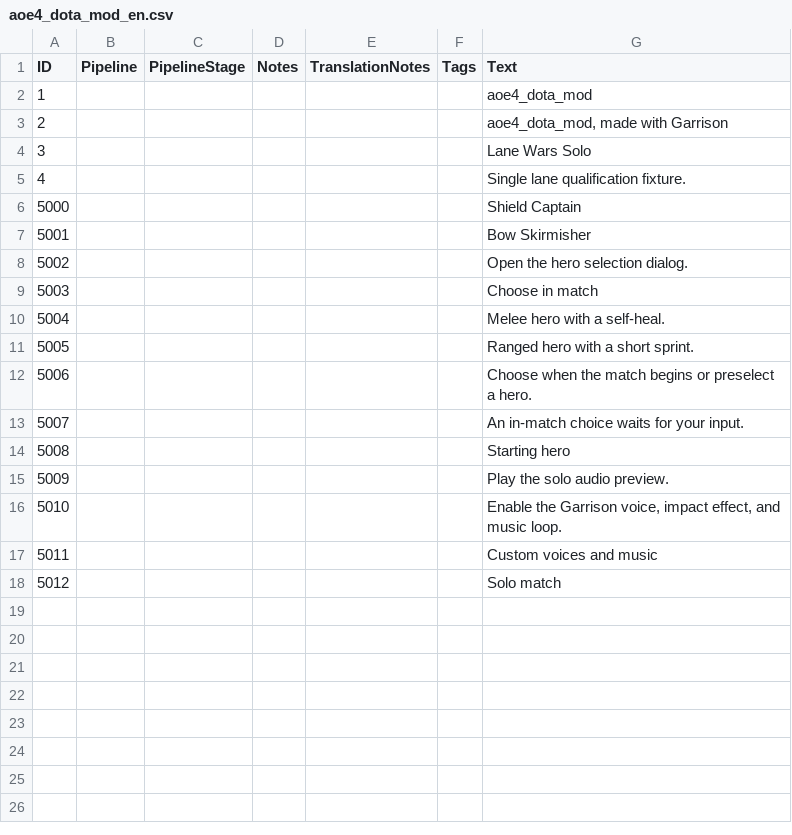
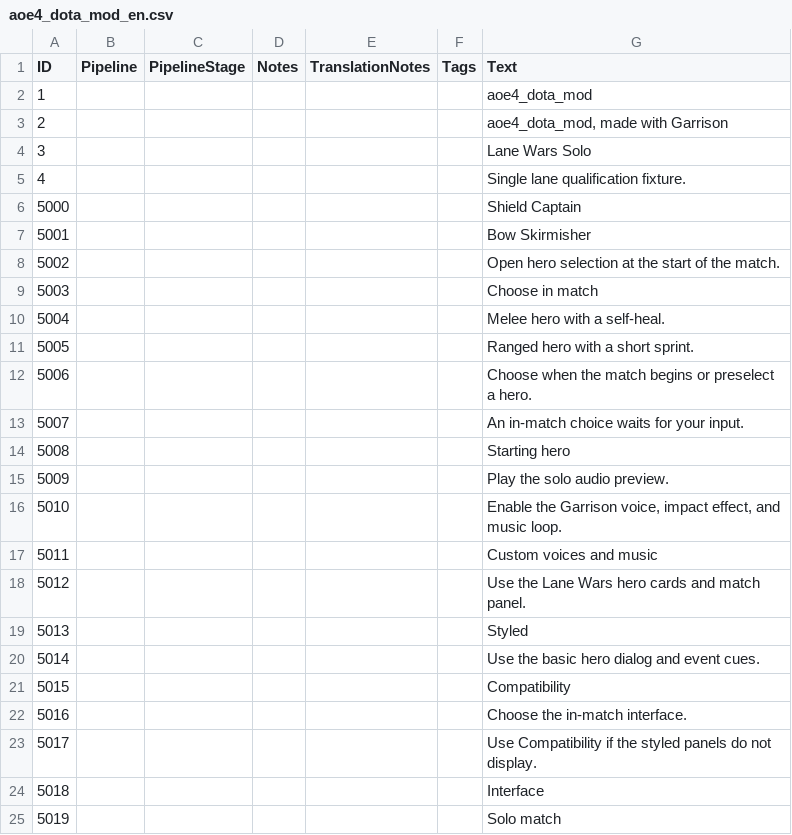
Before and after one commit to hoseinm1381/aoe4_dota_mod, a CSV file: Mods/aoe4_dota_mod/project/source/locdb/aoe4_dota_mod_en.csv, drawn as a sheet.

Commit message:
Add styled solo draft and match HUD

```diff
--- a/Mods/aoe4_dota_mod/project/source/locdb/aoe4_dota_mod_en.csv
+++ b/Mods/aoe4_dota_mod/project/source/locdb/aoe4_dota_mod_en.csv
@@ -7,3 +7,3 @@ ID,Pipeline,PipelineStage,Notes,TranslationNotes,Tags,Text
 5001,,,,,,Bow Skirmisher
-5002,,,,,,Open the hero selection dialog.
+5002,,,,,,Open hero selection at the start of the match.
 5003,,,,,,Choose in match
@@ -17,2 +17,9 @@ ID,Pipeline,PipelineStage,Notes,TranslationNotes,Tags,Text
 5011,,,,,,Custom voices and music
-5012,,,,,,Solo match
+5012,,,,,,Use the Lane Wars hero cards and match panel.
+5013,,,,,,Styled
+5014,,,,,,Use the basic hero dialog and event cues.
+5015,,,,,,Compatibility
+5016,,,,,,Choose the in-match interface.
+5017,,,,,,Use Compatibility if the styled panels do not display.
+5018,,,,,,Interface
+5019,,,,,,Solo match
```
Also changed, not shown: 12 other files.
